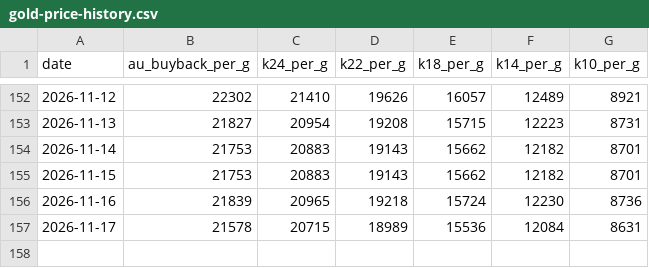
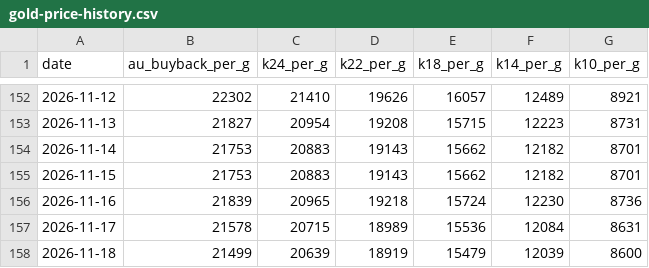
Before and after one commit to webmaster0818/kin-kaitori-biyori, a CSV file: public/data/gold-price-history.csv, drawn as a sheet; only a part is shown, gaps mark what is left out.

Commit message:
Daily gold price data: 2026-11-18

```diff
--- a/public/data/gold-price-history.csv
+++ b/public/data/gold-price-history.csv
@@ -157 +157,2 @@
 2026-11-17,21578,20715,18989,15536,12084,8631
+2026-11-18,21499,20639,18919,15479,12039,8600
```
Also changed, not shown: 7 other files.
